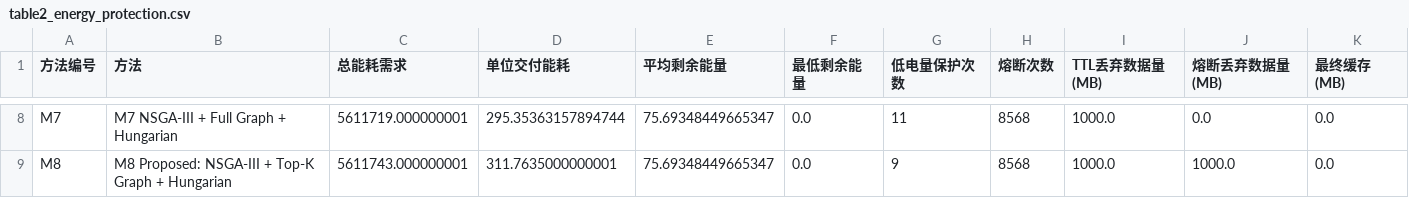
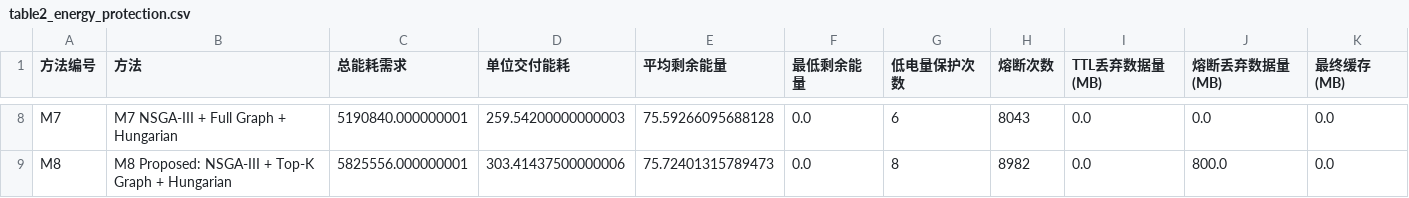
Before and after one commit to hly-1024/walker, a CSV file: Simulation_Experiment_Results/table2_energy_protection.csv, drawn as a sheet; only a part is shown, gaps mark what is left out; the diff covers the shown part only; the diff names each change by its address in the sheet, - before the commit and + after, or states it on an @@ line.

```diff
--- a/Simulation_Experiment_Results/table2_energy_protection.csv
+++ b/Simulation_Experiment_Results/table2_energy_protection.csv
-C8 (总能耗需求): 5611719.000000001
+C8 (总能耗需求): 5190840.000000001
-D8 (单位交付能耗): 295.35363157894744
+D8 (单位交付能耗): 259.54200000000003
-E8 (平均剩余能量): 75.69348449665347
+E8 (平均剩余能量): 75.59266095688128
-G8 (低电量保护次数): 11
+G8 (低电量保护次数): 6
-H8 (熔断次数): 8568
+H8 (熔断次数): 8043
-I8:I9 (TTL丢弃数据量(MB)): 1000.0
+I8:I9 (TTL丢弃数据量(MB)): 0.0
-C9 (总能耗需求): 5611743.000000001
+C9 (总能耗需求): 5825556.000000001
-D9 (单位交付能耗): 311.7635000000001
+D9 (单位交付能耗): 303.41437500000006
-E9 (平均剩余能量): 75.69348449665347
+E9 (平均剩余能量): 75.72401315789473
-G9 (低电量保护次数): 9
+G9 (低电量保护次数): 8
-H9 (熔断次数): 8568
+H9 (熔断次数): 8982
-J9 (熔断丢弃数据量(MB)): 1000.0
+J9 (熔断丢弃数据量(MB)): 800.0
```
Also changed, not shown: 36 edited cells elsewhere in this file, Simulation_Experiment_Results/table1_method_performance.csv, 27 other files.
